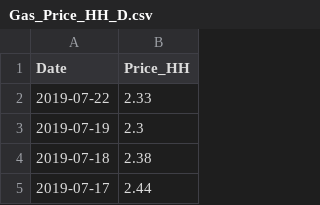
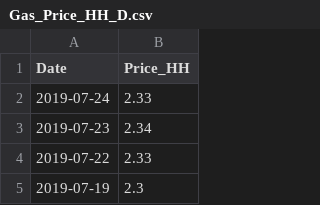
Before and after one commit to jwaliaga/NatGasDemandForcast, a CSV file: Data/CSV_Files/Gas_Price_HH_D.csv, drawn as a sheet; only a part is shown; the shorter side is filled out with more unchanged rows.

```diff
--- a/Data/CSV_Files/Gas_Price_HH_D.csv
+++ b/Data/CSV_Files/Gas_Price_HH_D.csv
@@ -1,2 +1,4 @@
 Date,Price_HH
+2019-07-24,2.33
+2019-07-23,2.34
 2019-07-22,2.33
```
Also changed, not shown: Data/CSV_Files/Gas_Price_HH_M.csv, Data/CSV_Files/Nat_Gas_Data.csv, 15 other files.
